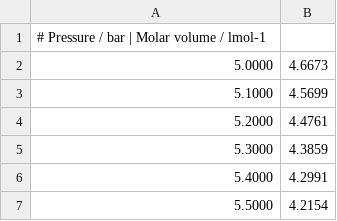
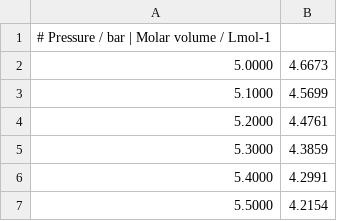
Before and after one commit to PatrickJTaylor/ch12004, a CSV file: CH12004/lab_5/isotherm.csv, drawn as a sheet; only a part is shown; the diff names each change by its address in the sheet, - before the commit and + after, or states it on an @@ line.

Commit message:
Fix isotherm file units/spacing

```diff
--- a/CH12004/lab_5/isotherm.csv
+++ b/CH12004/lab_5/isotherm.csv
-A1: # Pressure / bar | Molar volume / lmol-1
+A1: # Pressure / bar | Molar volume / Lmol-1
```
